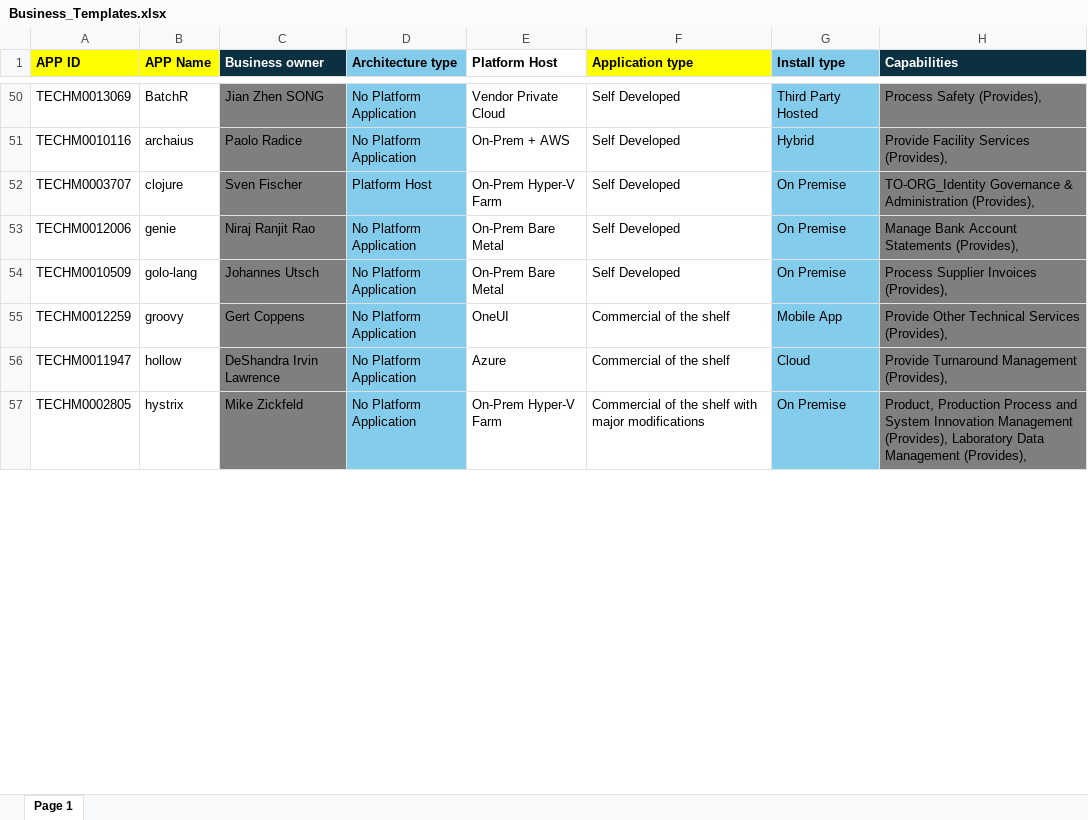
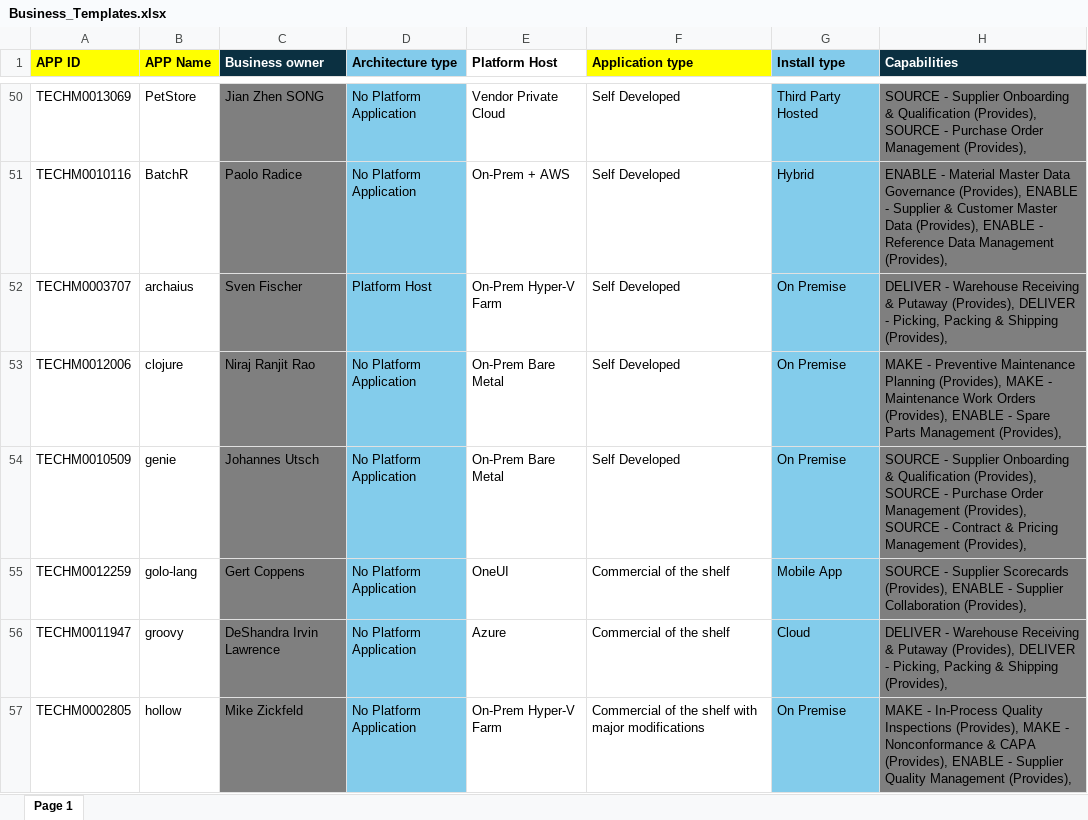
Before and after one commit to vishnuu0001/local_app_rationalization, an Excel workbook: backend/data/Business_Templates.xlsx, sheet Page 1, drawn as a sheet; only a part is shown, gaps mark what is left out; values as stored, in another font and other column widths than the file's, no borders; the diff covers the shown part only; the diff names each change by its address in the sheet, - before the commit and + after, or states it on an @@ line.

```diff
--- a/backend/data/Business_Templates.xlsx (sheet Page 1)
+++ b/backend/data/Business_Templates.xlsx (sheet Page 1)
-B50 (APP Name): BatchR
+B50 (APP Name): PetStore
-H50 (Capabilities): Process Safety (Provides),
+H50 (Capabilities): SOURCE - Supplier Onboarding & Qualification (Provides), SOURCE - Purchase Order Management (Provides),
-B51 (APP Name): archaius
+B51 (APP Name): BatchR
-H51 (Capabilities): Provide Facility Services (Provides),
+H51 (Capabilities): ENABLE - Material Master Data Governance (Provides), ENABLE - Supplier & Customer Master Data (Provides), ENABLE - Reference Data Management (Provides),
-B52 (APP Name): clojure
+B52 (APP Name): archaius
-H52 (Capabilities): TO-ORG_Identity Governance & Administration (Provides),
+H52 (Capabilities): DELIVER - Warehouse Receiving & Putaway (Provides), DELIVER - Picking, Packing & Shipping (Provides),
-B53 (APP Name): genie
+B53 (APP Name): clojure
-H53 (Capabilities): Manage Bank Account Statements (Provides),
+H53 (Capabilities): MAKE - Preventive Maintenance Planning (Provides), MAKE - Maintenance Work Orders (Provides), ENABLE - Spare Parts Management (Provides),
-B54 (APP Name): golo-lang
+B54 (APP Name): genie
-H54 (Capabilities): Process Supplier Invoices (Provides),
+H54 (Capabilities): SOURCE - Supplier Onboarding & Qualification (Provides), SOURCE - Purchase Order Management (Provides), SOURCE - Contract & Pricing Management (Provides),
-B55 (APP Name): groovy
+B55 (APP Name): golo-lang
-H55 (Capabilities): Provide Other Technical Services (Provides),
+H55 (Capabilities): SOURCE - Supplier Scorecards (Provides), ENABLE - Supplier Collaboration (Provides),
-B56 (APP Name): hollow
+B56 (APP Name): groovy
-H56 (Capabilities): Provide Turnaround Management (Provides),
+H56 (Capabilities): DELIVER - Warehouse Receiving & Putaway (Provides), DELIVER - Picking, Packing & Shipping (Provides),
-B57 (APP Name): hystrix
+B57 (APP Name): hollow
-H57 (Capabilities): Product, Production Process and System Innovation Management (Provides), Laboratory Data Management (Provides),
+H57 (Capabilities): MAKE - In-Process Quality Inspections (Provides), MAKE - Nonconformance & CAPA (Provides), ENABLE - Supplier Quality Management (Provides),
```
Also changed, not shown: 374 edited cells elsewhere in this sheet, backend/data/CASTReport.xlsx, backend/data/CORENTReport.xlsx, 37 other files.
